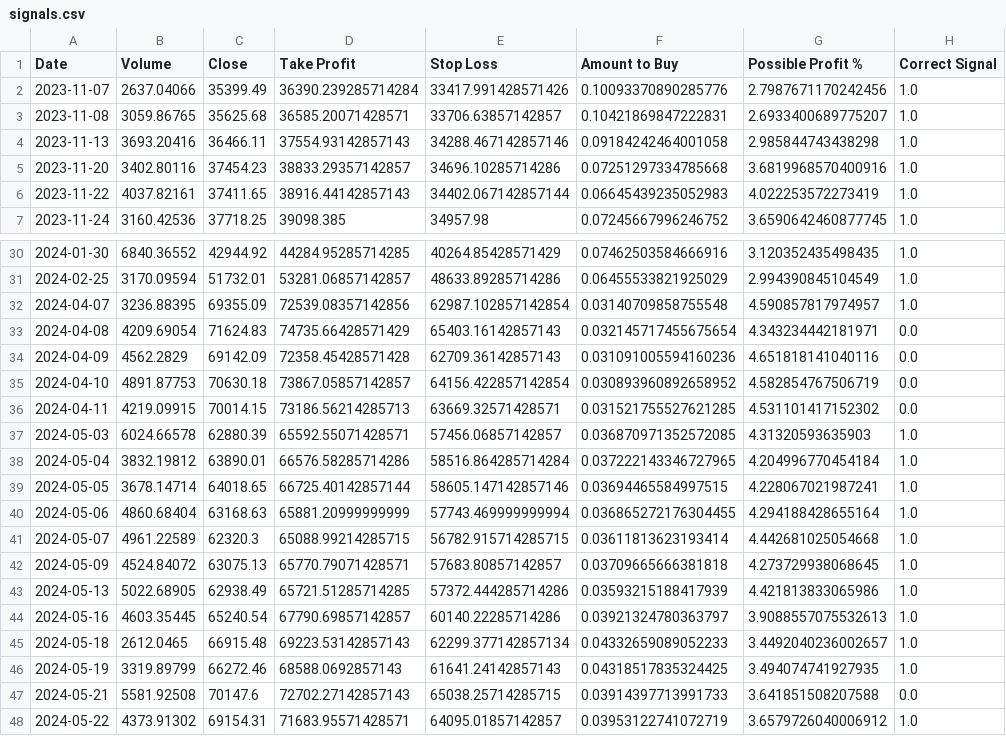
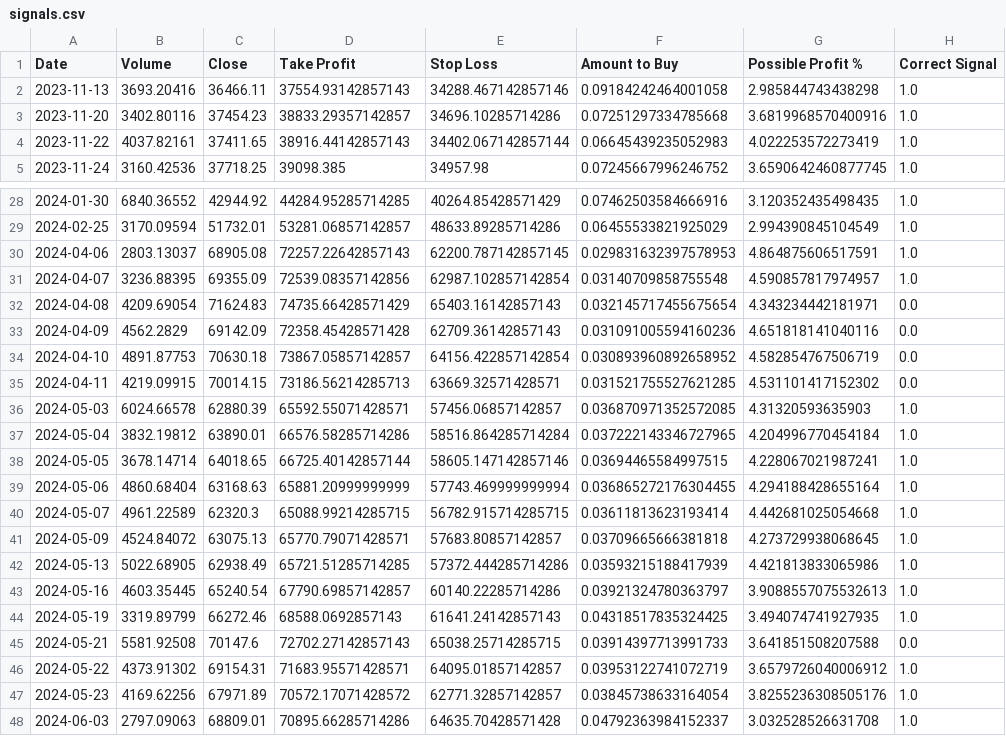
Before and after one commit to SaeidNK/Bitpy, a CSV file: signals.csv, drawn as a sheet; only a part is shown, gaps mark what is left out; the shorter side is filled out with more unchanged rows.

```diff
--- a/signals.csv
+++ b/signals.csv
@@ -1,4 +1,2 @@
 Date,Volume,Close,Take Profit,Stop Loss,Amount to Buy,Possible Profit %,Correct Signal
-2023-11-07,2637.04066,35399.49,36390.239285714284,33417.991428571426,0.10093370890285776,2.7987671170242456,1.0
-2023-11-08,3059.86765,35625.68,36585.20071428571,33706.63857142857,0.10421869847222831,2.6933400689775207,1.0
 2023-11-13,3693.20416,36466.11,37554.93142857143,34288.467142857146,0.09184242464001058,2.985844743438298,1.0
@@ -31,2 +29,3 @@ Date,Volume,Close,Take Profit,Stop Loss,Amount to Buy,Possible Profit %,Correct
 2024-02-25,3170.09594,51732.01,53281.06857142857,48633.89285714286,0.06455533821925029,2.994390845104549,1.0
+2024-04-06,2803.13037,68905.08,72257.22642857143,62200.787142857145,0.029831632397578953,4.864875606517591,1.0
 2024-04-07,3236.88395,69355.09,72539.08357142856,62987.102857142854,0.03140709858755548,4.590857817974957,1.0
@@ -44,3 +43,2 @@ Date,Volume,Close,Take Profit,Stop Loss,Amount to Buy,Possible Profit %,Correct
 2024-05-16,4603.35445,65240.54,67790.69857142857,60140.22285714286,0.03921324780363797,3.9088557075532613,1.0
-2024-05-18,2612.0465,66915.48,69223.53142857143,62299.377142857134,0.04332659089052233,3.4492040236002657,1.0
 2024-05-19,3319.89799,66272.46,68588.0692857143,61641.24142857143,0.04318517835324425,3.494074741927935,1.0
```
Also changed, not shown: 2 other files.
